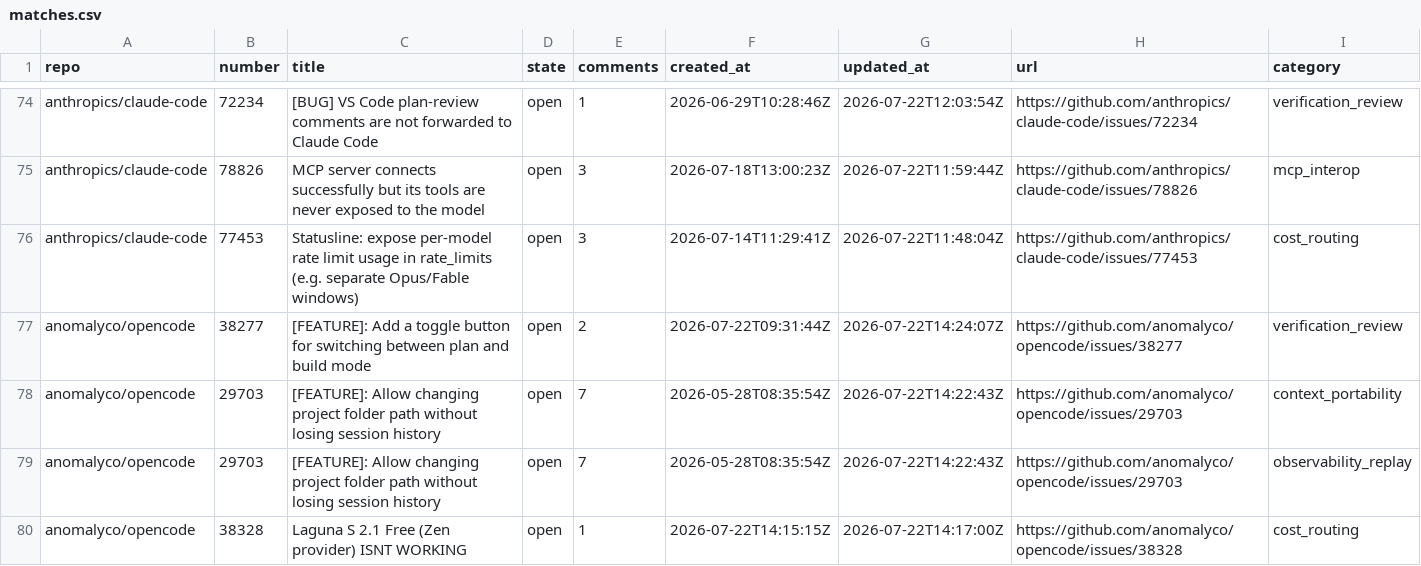
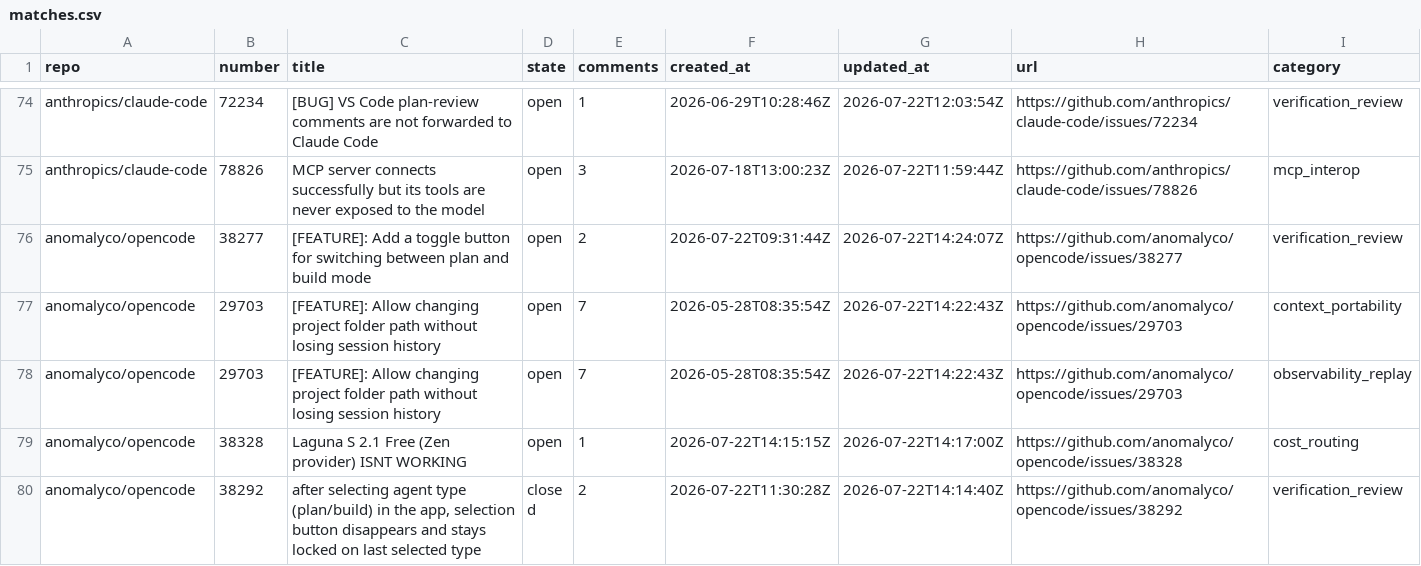
Before and after one commit to irina958-design/ai-needs-radar, a CSV file: data/matches.csv, drawn as a sheet; only a part is shown, gaps mark what is left out; the shorter side is filled out with more unchanged rows.

```diff
--- a/data/matches.csv
+++ b/data/matches.csv
@@ -75,3 +75,2 @@ anthropics/claude-code,72234,[BUG] VS Code plan-review comments are not forwarde
 anthropics/claude-code,78826,MCP server connects successfully but its tools are never exposed to the model,open,3,2026-07-18T13:00:23Z,2026-07-22T11:59:44Z,https://github.com/anthropics/claude-code/issues/78826,mcp_interop
-anthropics/claude-code,77453,Statusline: expose per-model rate limit usage in rate_limits (e.g. separate Opus/Fable windows),open,3,2026-07-14T11:29:41Z,2026-07-22T11:48:04Z,https://github.com/anthropics/claude-code/issues/77453,cost_routing
 anomalyco/opencode,38277,[FEATURE]: Add a toggle button for switching between plan and build mode,open,2,2026-07-22T09:31:44Z,2026-07-22T14:24:07Z,https://github.com/anomalyco/opencode/issues/38277,verification_review
```
Also changed, not shown: data/issues.csv, data/repositories.csv, 3 other files.
